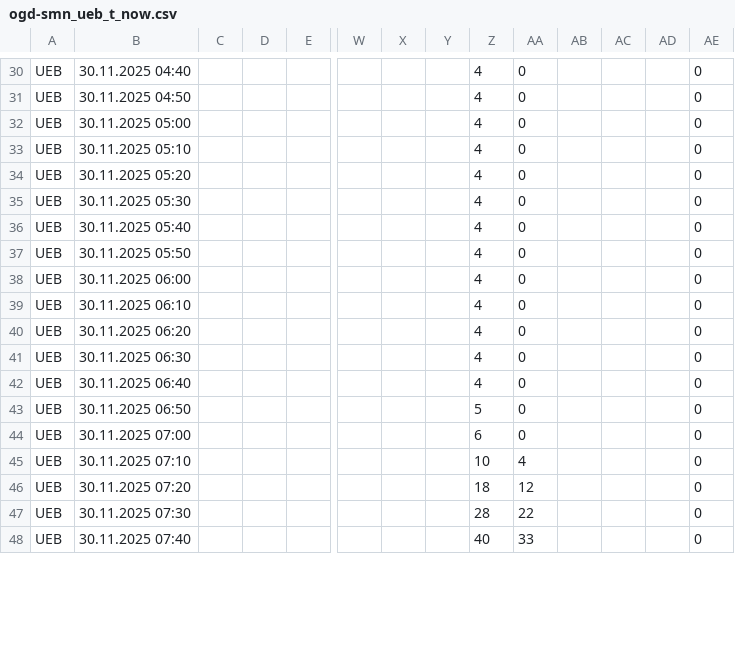
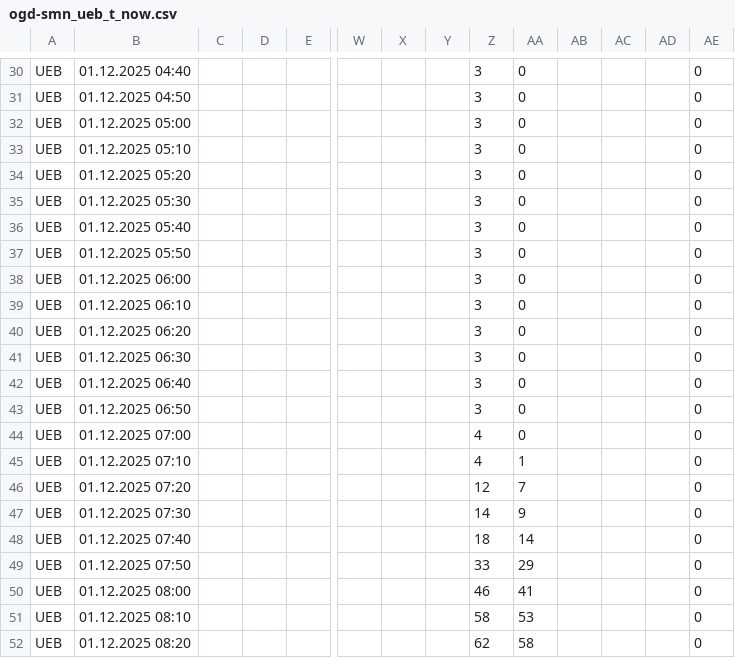
Before and after one commit to Steivan/LEG_analysis, a CSV file: Data/MeteoData/StationsData/UEB/ogd-smn_ueb_t_now.csv, drawn as a sheet; only a part is shown, gaps mark what is left out; removed rows and columns are numbered as before the commit, all else as after; rows hold the shown columns only; the diff covers the shown part only; the diff names each change by its address in the sheet, - before the commit and + after, or states it on an @@ line.

```diff
--- a/Data/MeteoData/StationsData/UEB/ogd-smn_ueb_t_now.csv
+++ b/Data/MeteoData/StationsData/UEB/ogd-smn_ueb_t_now.csv
-B30: 30.11.2025 04:40
+B30: 01.12.2025 04:40
-Z30:Z42: 4
+Z30:Z42: 3
-B31: 30.11.2025 04:50
+B31: 01.12.2025 04:50
-B32: 30.11.2025 05:00
+B32: 01.12.2025 05:00
-B33: 30.11.2025 05:10
+B33: 01.12.2025 05:10
-B34: 30.11.2025 05:20
+B34: 01.12.2025 05:20
-B35: 30.11.2025 05:30
+B35: 01.12.2025 05:30
-B36: 30.11.2025 05:40
+B36: 01.12.2025 05:40
-B37: 30.11.2025 05:50
+B37: 01.12.2025 05:50
-B38: 30.11.2025 06:00
+B38: 01.12.2025 06:00
-B39: 30.11.2025 06:10
+B39: 01.12.2025 06:10
-B40: 30.11.2025 06:20
+B40: 01.12.2025 06:20
-B41: 30.11.2025 06:30
+B41: 01.12.2025 06:30
-B42: 30.11.2025 06:40
+B42: 01.12.2025 06:40
-B43: 30.11.2025 06:50
+B43: 01.12.2025 06:50
-Z43: 5
+Z43: 3
-B44: 30.11.2025 07:00
+B44: 01.12.2025 07:00
-Z44: 6
+Z44: 4
-B45: 30.11.2025 07:10
+B45: 01.12.2025 07:10
-Z45: 10
+Z45: 4
-AA45: 4
+AA45: 1
+row 46: UEB | 01.12.2025 07:20 |  |  |  |  |  |  | 12 | 7 |  |  |  | 0
+row 47: UEB | 01.12.2025 07:30 |  |  |  |  |  |  | 14 | 9 |  |  |  | 0
-B48: 30.11.2025 07:20
+B48: 01.12.2025 07:40
-AA48: 12
+AA48: 14
-B49: 30.11.2025 07:30
+B49: 01.12.2025 07:50
-Z49: 28
+Z49: 33
-AA49: 22
+AA49: 29
-row 48: UEB | 30.11.2025 07:40 |  |  |  |  |  |  | 40 | 33 |  |  |  | 0
+row 50: UEB | 01.12.2025 08:00 |  |  |  |  |  |  | 46 | 41 |  |  |  | 0
+row 51: UEB | 01.12.2025 08:10 |  |  |  |  |  |  | 58 | 53 |  |  |  | 0
+row 52: UEB | 01.12.2025 08:20 |  |  |  |  |  |  | 62 | 58 |  |  |  | 0
```
Also changed, not shown: 10 removed rows and 77 edited cells elsewhere in this file, Data/MeteoData/StationsData/hoe/ogd-smn_hoe_t_now.csv, Data/MeteoData/StationsData/klo/ogd-smn_klo_t_now.csv, 4 other files.
